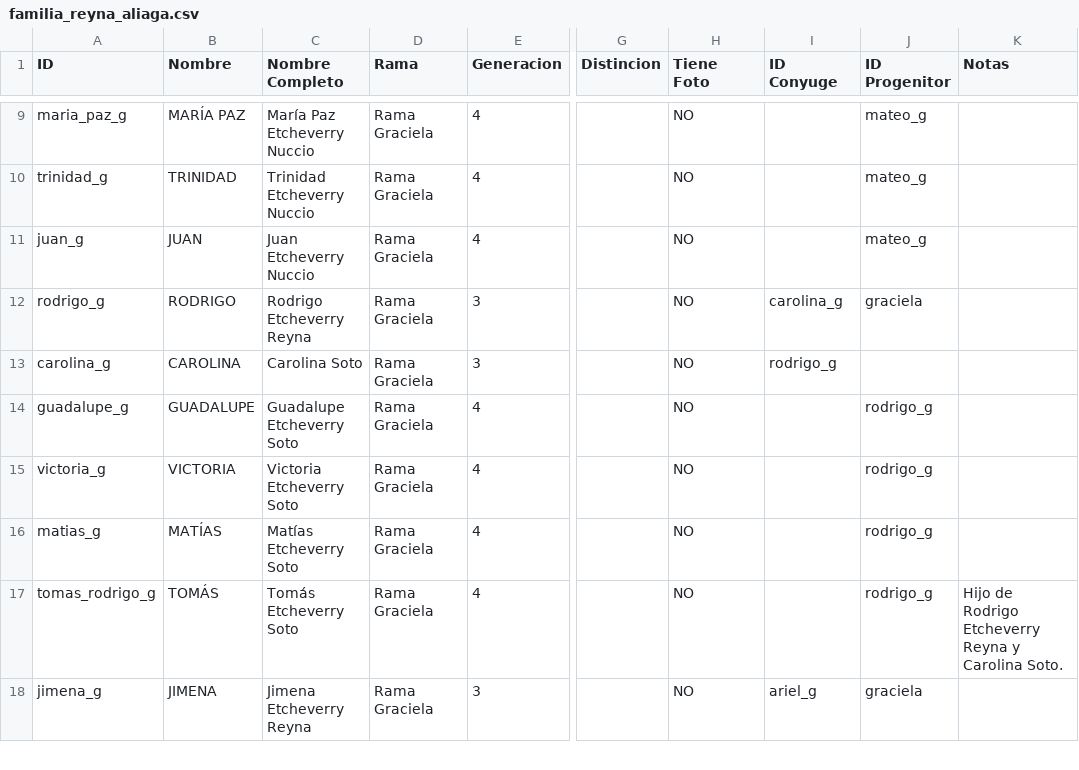
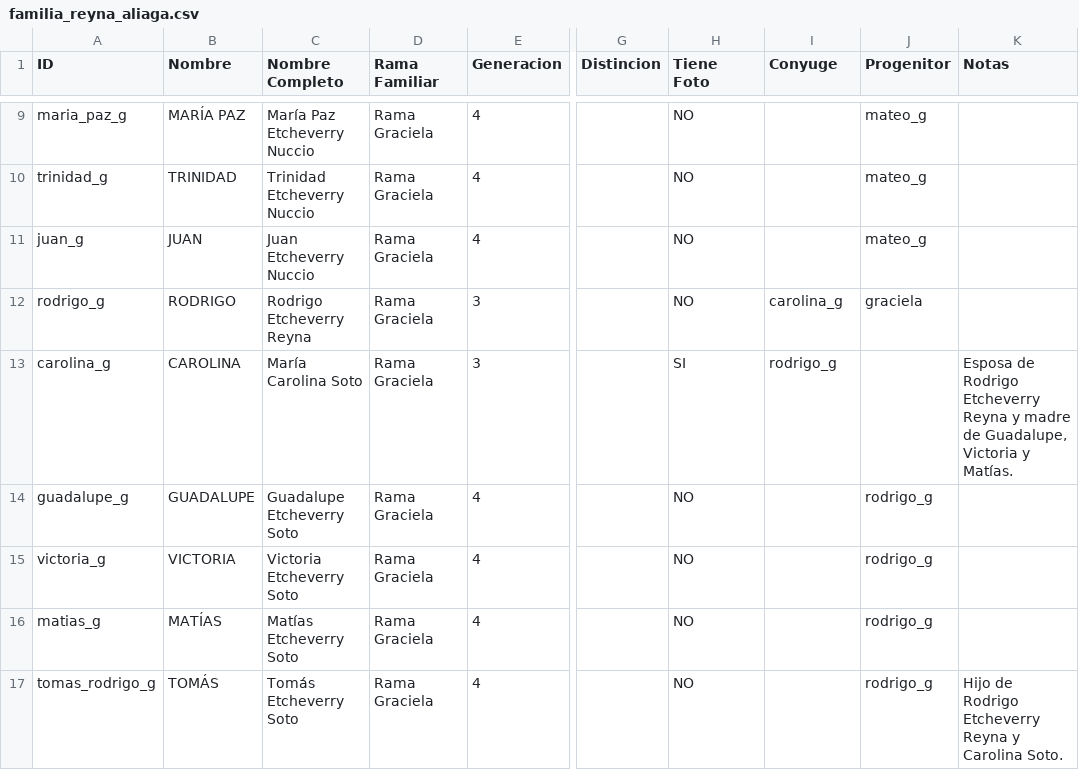
Before and after one commit to MatiasEtcheverrySoto/arbol-genealogico-reyna-aliaga, a CSV file: familia_reyna_aliaga.csv, drawn as a sheet; only a part is shown, gaps mark what is left out; the shorter side is filled out with more unchanged rows; the diff names each change by its address in the sheet, - before the commit and + after, or states it on an @@ line.

```diff
--- a/familia_reyna_aliaga.csv
+++ b/familia_reyna_aliaga.csv
-D1: Rama
+D1: Rama Familiar
-I1: ID Conyuge
+I1: Conyuge
-J1: ID Progenitor
+J1: Progenitor
-C13 (Nombre Completo): Carolina Soto
+C13 (Nombre Completo): María Carolina Soto
-H13 (Tiene Foto): NO
+H13 (Tiene Foto): SI
-K13 (Notas): (empty)
+K13 (Notas): Esposa de Rodrigo Etcheverry Reyna y madre de Guadalupe, Victoria y Matías.
```
Also changed, not shown: 3 other files.
